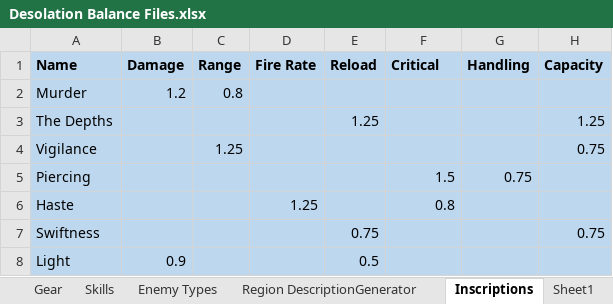
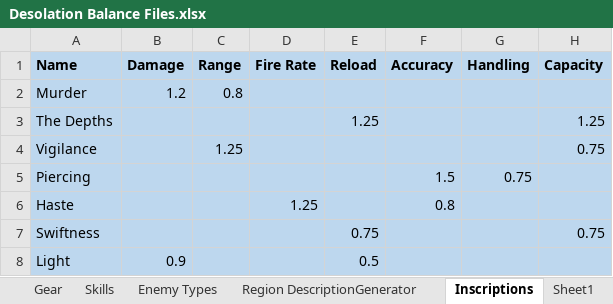
Before and after one commit to Shemamforash/Night-V8, an Excel workbook: Desolation Balance Files.xlsx, sheet Inscriptions, drawn as a sheet; only a part is shown; values as stored, in another font and other column widths than the file's, no borders; the diff names each change by its address in the sheet, - before the commit and + after, or states it on an @@ line.

```diff
--- a/Desolation Balance Files.xlsx (sheet Inscriptions)
+++ b/Desolation Balance Files.xlsx (sheet Inscriptions)
-F1: Critical
+F1: Accuracy
```
Also changed, not shown: sheet Weapon Data V4, formulas that keep their value, charts or pictures, 40 other files.
